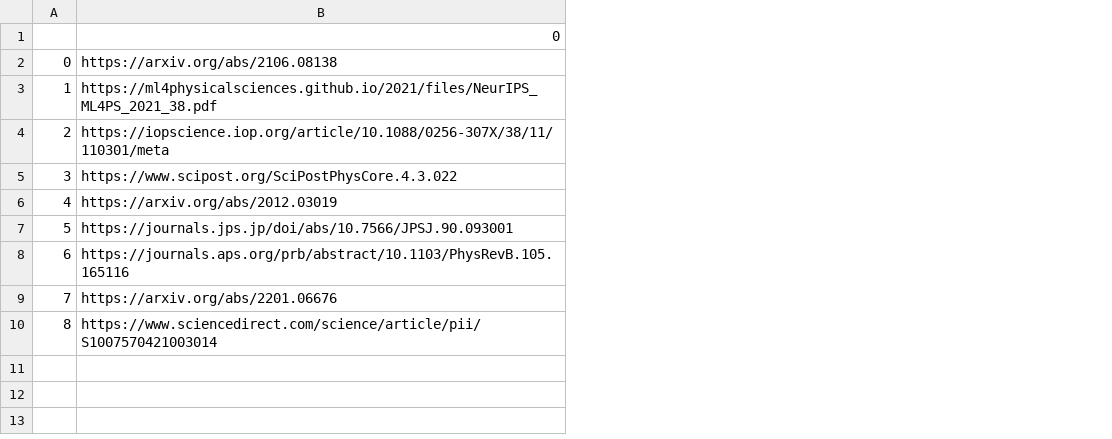
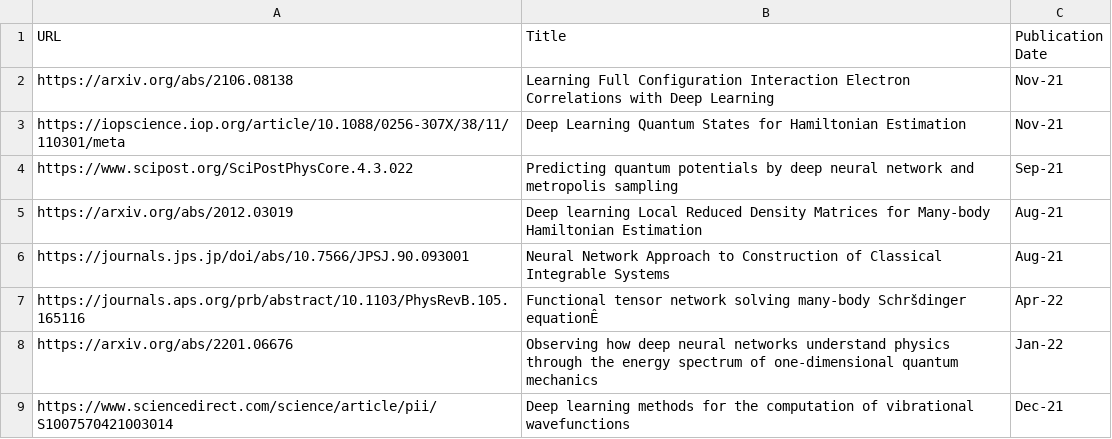
Before and after one commit to okara83/gscholar-search, a CSV file: gscholar_search/Sehanobish Corzo Kara.csv, drawn as a sheet; removed rows and columns are numbered as before the commit, all else as after; the diff names each change by its address in the sheet, - before the commit and + after, or states it on an @@ line.

Commit message:
migrated from bitbuchet to github for viewing purposes

```diff
--- a/gscholar_search/Sehanobish Corzo Kara.csv
+++ b/gscholar_search/Sehanobish Corzo Kara.csv
-column A, row 2: 0; rows 4-10: 2 | 3 | 4 | 5 | 6 | 7 | 8
+column B (Title), rows 2-9: Learning Full Configuration Interaction Electron Correlations with Deep Learning | Deep Learning Quantum States for Hamiltonian Estimation | Predicting quantum potentials by deep neural network and metropolis sampling | Deep learning Local Reduced Density Matrices for Many-body Hamiltonian Estimation | Neural Network Approach to Construction of Classical Integrable Systems | Functional tensor network solving many-body Schršdinger equationÊ | Observing how deep neural networks understand physics through the energy spectrum of one-dimensional quantum mechanics | Deep learning methods for the computation of vibrational wavefunctions
+column C (Publication Date), rows 2-9: Nov-21 | Nov-21 | Sep-21 | Aug-21 | Aug-21 | Apr-22 | Jan-22 | Dec-21
-A1: 0
+A1: URL
-row 3: 1 | https://ml4physicalsciences.github.io/2021/files/NeurIPS_ML4PS_2021_38.pdf
```
